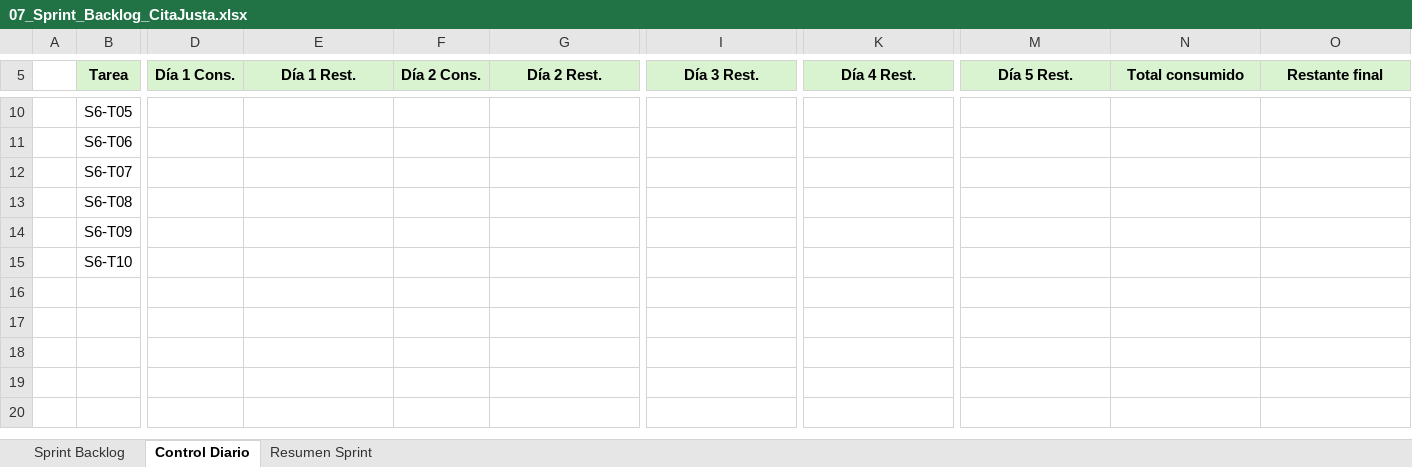
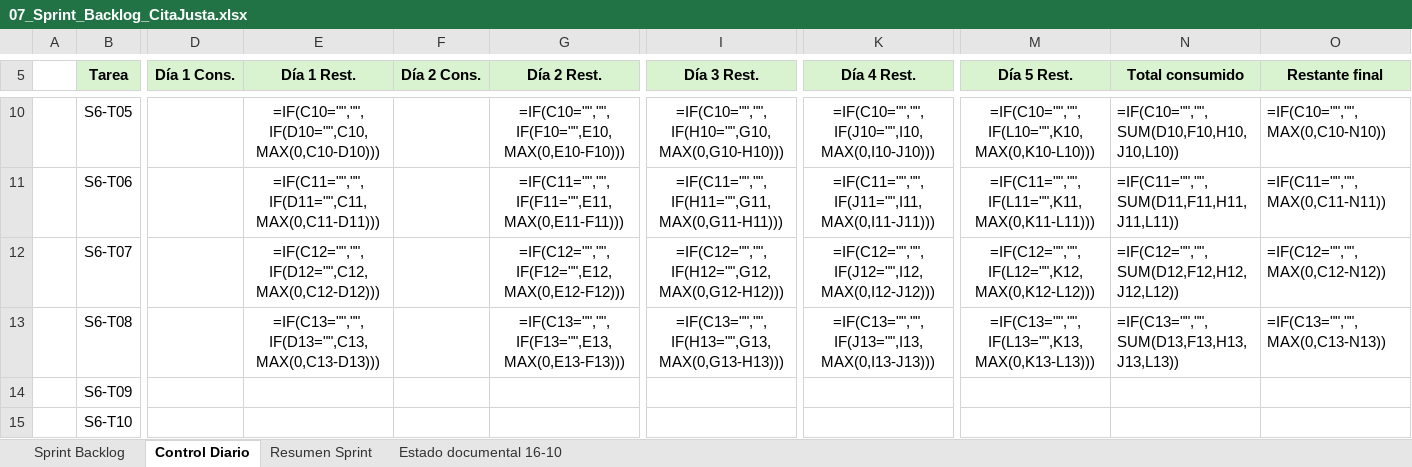
Before and after one commit to torresmatias23/CitaJusta, an Excel workbook: Fase 2/Evidencias Proyecto/Evidencias de documentación/Scrum/07_Sprint_Backlog_CitaJusta.xlsx, sheet Control Diario, drawn as a sheet; only a part is shown, gaps mark what is left out; values as stored, in another font and other column widths than the file's, no borders; formulas without a stored value are shown as written; table styles not drawn; the diff covers the shown part only; the diff names each change by its address in the sheet, - before the commit and + after, or states it on an @@ line.

```diff
--- a/Fase 2/Evidencias Proyecto/Evidencias de documentación/Scrum/07_Sprint_Backlog_CitaJusta.xlsx (sheet Control Diario)
+++ b/Fase 2/Evidencias Proyecto/Evidencias de documentación/Scrum/07_Sprint_Backlog_CitaJusta.xlsx (sheet Control Diario)
+sheet tab: Estado documental 16-10
-E10 (Día 1 Rest.): (empty)
+E10 (Día 1 Rest.): =IF(C10="","",IF(D10="",C10,MAX(0,C10-D10)))
-G10 (Día 2 Rest.): (empty)
+G10 (Día 2 Rest.): =IF(C10="","",IF(F10="",E10,MAX(0,E10-F10)))
-I10 (Día 3 Rest.): (empty)
+I10 (Día 3 Rest.): =IF(C10="","",IF(H10="",G10,MAX(0,G10-H10)))
-K10 (Día 4 Rest.): (empty)
+K10 (Día 4 Rest.): =IF(C10="","",IF(J10="",I10,MAX(0,I10-J10)))
-M10 (Día 5 Rest.): (empty)
+M10 (Día 5 Rest.): =IF(C10="","",IF(L10="",K10,MAX(0,K10-L10)))
-N10 (Total consumido): (empty)
+N10 (Total consumido): =IF(C10="","",SUM(D10,F10,H10,J10,L10))
-O10 (Restante final): (empty)
+O10 (Restante final): =IF(C10="","",MAX(0,C10-N10))
-E11 (Día 1 Rest.): (empty)
+E11 (Día 1 Rest.): =IF(C11="","",IF(D11="",C11,MAX(0,C11-D11)))
-G11 (Día 2 Rest.): (empty)
+G11 (Día 2 Rest.): =IF(C11="","",IF(F11="",E11,MAX(0,E11-F11)))
-I11 (Día 3 Rest.): (empty)
+I11 (Día 3 Rest.): =IF(C11="","",IF(H11="",G11,MAX(0,G11-H11)))
-K11 (Día 4 Rest.): (empty)
+K11 (Día 4 Rest.): =IF(C11="","",IF(J11="",I11,MAX(0,I11-J11)))
-M11 (Día 5 Rest.): (empty)
+M11 (Día 5 Rest.): =IF(C11="","",IF(L11="",K11,MAX(0,K11-L11)))
-N11 (Total consumido): (empty)
+N11 (Total consumido): =IF(C11="","",SUM(D11,F11,H11,J11,L11))
-O11 (Restante final): (empty)
+O11 (Restante final): =IF(C11="","",MAX(0,C11-N11))
-E12 (Día 1 Rest.): (empty)
+E12 (Día 1 Rest.): =IF(C12="","",IF(D12="",C12,MAX(0,C12-D12)))
-G12 (Día 2 Rest.): (empty)
+G12 (Día 2 Rest.): =IF(C12="","",IF(F12="",E12,MAX(0,E12-F12)))
-I12 (Día 3 Rest.): (empty)
+I12 (Día 3 Rest.): =IF(C12="","",IF(H12="",G12,MAX(0,G12-H12)))
-K12 (Día 4 Rest.): (empty)
+K12 (Día 4 Rest.): =IF(C12="","",IF(J12="",I12,MAX(0,I12-J12)))
-M12 (Día 5 Rest.): (empty)
+M12 (Día 5 Rest.): =IF(C12="","",IF(L12="",K12,MAX(0,K12-L12)))
-N12 (Total consumido): (empty)
+N12 (Total consumido): =IF(C12="","",SUM(D12,F12,H12,J12,L12))
-O12 (Restante final): (empty)
+O12 (Restante final): =IF(C12="","",MAX(0,C12-N12))
-E13 (Día 1 Rest.): (empty)
+E13 (Día 1 Rest.): =IF(C13="","",IF(D13="",C13,MAX(0,C13-D13)))
-G13 (Día 2 Rest.): (empty)
+G13 (Día 2 Rest.): =IF(C13="","",IF(F13="",E13,MAX(0,E13-F13)))
-I13 (Día 3 Rest.): (empty)
+I13 (Día 3 Rest.): =IF(C13="","",IF(H13="",G13,MAX(0,G13-H13)))
-K13 (Día 4 Rest.): (empty)
+K13 (Día 4 Rest.): =IF(C13="","",IF(J13="",I13,MAX(0,I13-J13)))
-M13 (Día 5 Rest.): (empty)
+M13 (Día 5 Rest.): =IF(C13="","",IF(L13="",K13,MAX(0,K13-L13)))
-N13 (Total consumido): (empty)
+N13 (Total consumido): =IF(C13="","",SUM(D13,F13,H13,J13,L13))
-O13 (Restante final): (empty)
+O13 (Restante final): =IF(C13="","",MAX(0,C13-N13))
```
Also changed, not shown: 28 edited cells elsewhere in this sheet, sheet Resumen Sprint, charts or pictures, Fase 2/Evidencias Proyecto/Evidencias de documentación/Scrum/06_Product_Backlog_CitaJusta.xlsx, Fase 2/Evidencias Proyecto/Evidencias de documentación/Scrum/13_Release_Plan_CitaJusta.xlsx, 37 other files.
